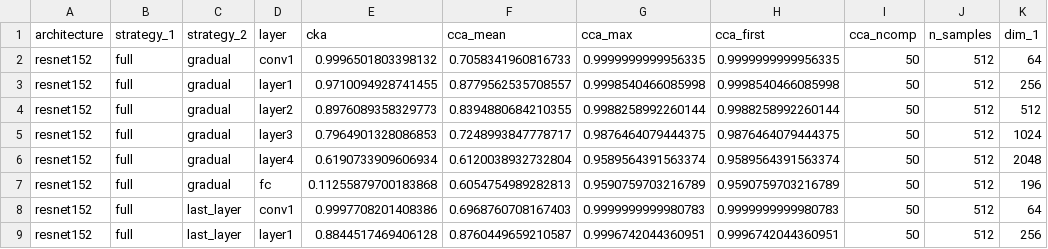
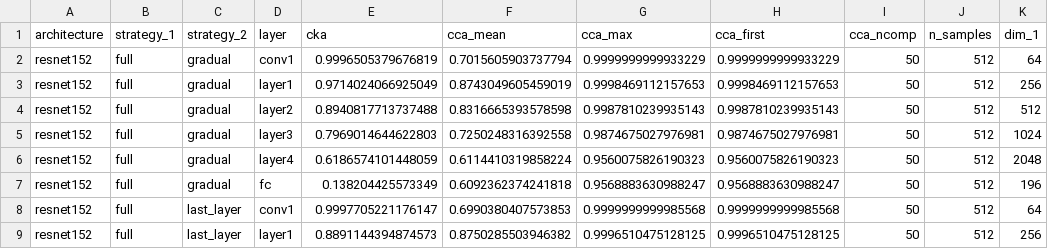
Before and after one commit to samhitamallavarapu-1/CS137Assignment2, a CSV file: my_cnn2/outputs/part3_analysis/resnet152/resnet152_layerwise_similarity.csv, drawn as a sheet; only a part is shown; the diff covers the shown part only; the diff names each change by its address in the sheet, - before the commit and + after, or states it on an @@ line.

```diff
--- a/my_cnn2/outputs/part3_analysis/resnet152/resnet152_layerwise_similarity.csv
+++ b/my_cnn2/outputs/part3_analysis/resnet152/resnet152_layerwise_similarity.csv
-E2 (cka): 0.9996501803398132
+E2 (cka): 0.9996505379676819
-F2 (cca_mean): 0.7058341960816733
+F2 (cca_mean): 0.7015605903737794
-G2 (cca_max): 0.9999999999956335
+G2 (cca_max): 0.9999999999933229
-H2 (cca_first): 0.9999999999956335
+H2 (cca_first): 0.9999999999933229
-E3 (cka): 0.9710094928741455
+E3 (cka): 0.9714024066925049
-F3 (cca_mean): 0.8779562535708557
+F3 (cca_mean): 0.8743049605459019
-G3 (cca_max): 0.9998540466085998
+G3 (cca_max): 0.9998469112157653
-H3 (cca_first): 0.9998540466085998
+H3 (cca_first): 0.9998469112157653
-E4 (cka): 0.8976089358329773
+E4 (cka): 0.8940817713737488
-F4 (cca_mean): 0.8394880684210355
+F4 (cca_mean): 0.8316665393578598
-G4 (cca_max): 0.9988258992260144
+G4 (cca_max): 0.9987810239935143
-H4 (cca_first): 0.9988258992260144
+H4 (cca_first): 0.9987810239935143
-E5 (cka): 0.7964901328086853
+E5 (cka): 0.7969014644622803
-F5 (cca_mean): 0.7248993847778717
+F5 (cca_mean): 0.7250248316392558
-G5 (cca_max): 0.9876464079444375
+G5 (cca_max): 0.9874675027976981
-H5 (cca_first): 0.9876464079444375
+H5 (cca_first): 0.9874675027976981
-E6 (cka): 0.6190733909606934
+E6 (cka): 0.6186574101448059
-F6 (cca_mean): 0.6120038932732804
+F6 (cca_mean): 0.6114410319858224
-G6 (cca_max): 0.9589564391563374
+G6 (cca_max): 0.9560075826190323
-H6 (cca_first): 0.9589564391563374
+H6 (cca_first): 0.9560075826190323
-E7 (cka): 0.11255879700183868
+E7 (cka): 0.138204425573349
-F7 (cca_mean): 0.6054754989282813
+F7 (cca_mean): 0.6092362374241818
-G7 (cca_max): 0.9590759703216789
+G7 (cca_max): 0.9568883630988247
-H7 (cca_first): 0.9590759703216789
+H7 (cca_first): 0.9568883630988247
-E8 (cka): 0.9997708201408386
+E8 (cka): 0.9997705221176147
-F8 (cca_mean): 0.6968760708167403
+F8 (cca_mean): 0.6990380407573853
-G8 (cca_max): 0.9999999999980783
+G8 (cca_max): 0.9999999999985568
-H8 (cca_first): 0.9999999999980783
+H8 (cca_first): 0.9999999999985568
-E9 (cka): 0.8844517469406128
+E9 (cka): 0.8891144394874573
-F9 (cca_mean): 0.8760449659210587
+F9 (cca_mean): 0.8750285503946382
-G9 (cca_max): 0.9996742044360951
+G9 (cca_max): 0.9996510475128125
-H9 (cca_first): 0.9996742044360951
+H9 (cca_first): 0.9996510475128125
```
Also changed, not shown: 112 edited cells elsewhere in this file, my_cnn2/outputs/part3_analysis/densenet121/densenet121_layerwise_similarity.csv, my_cnn2/outputs/part3_analysis/densenet121/densenet121_summary_similarity.csv, 46 other files.
